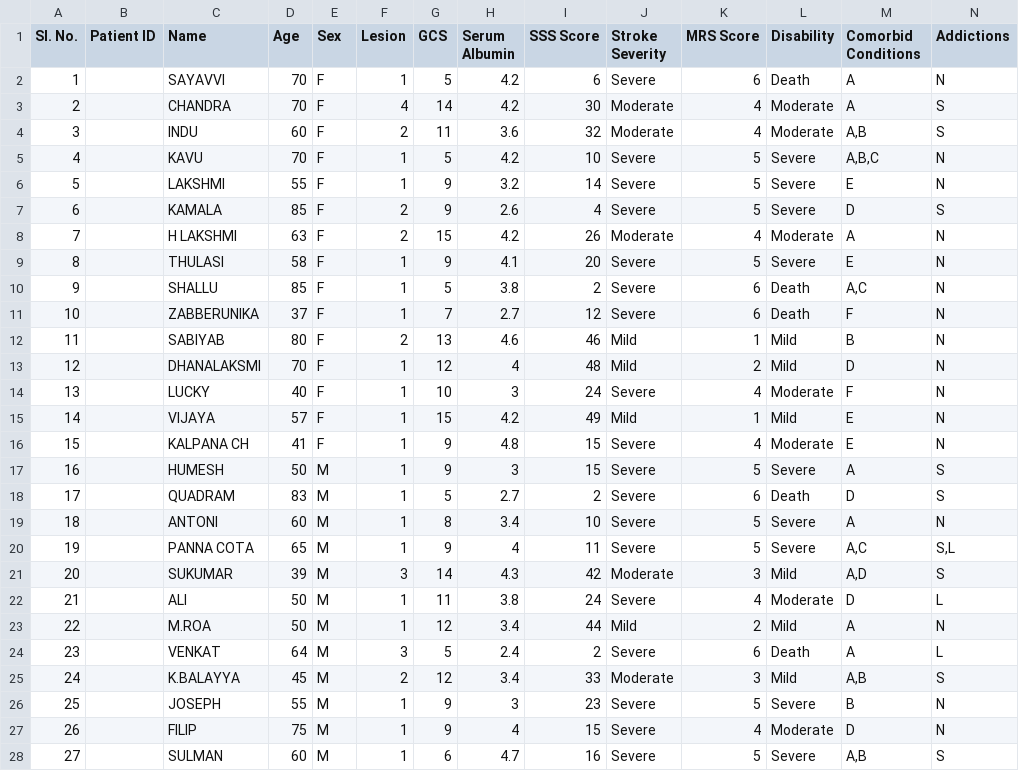
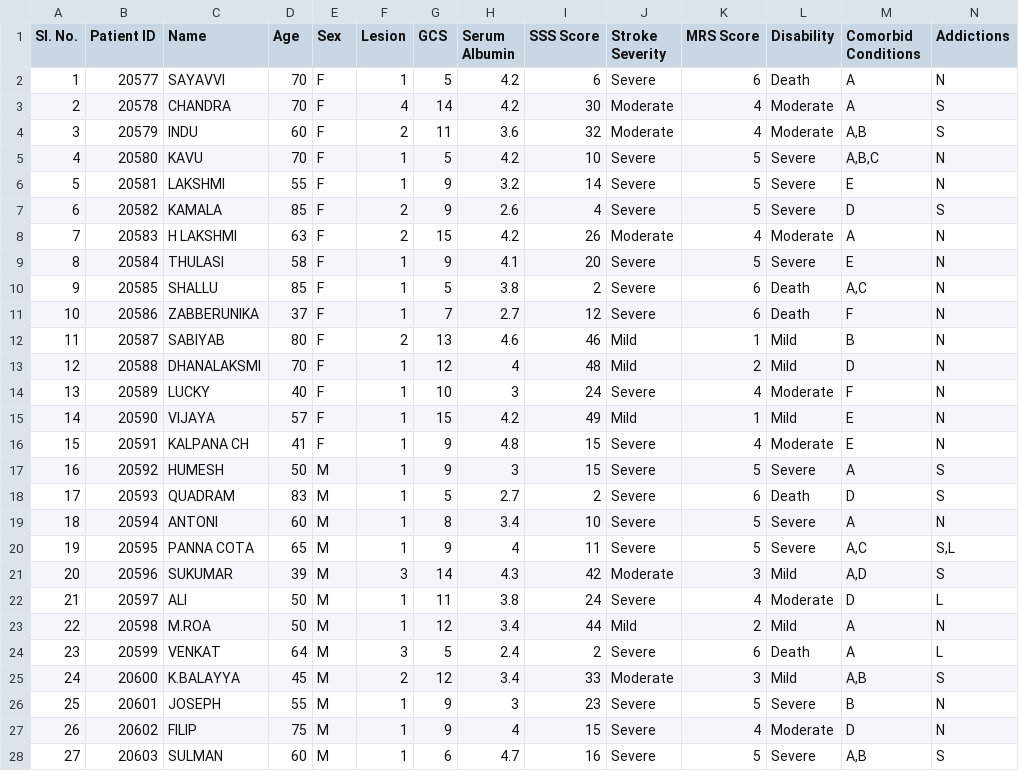
Before and after one commit to ritvik-chebolu/Acute-Ischemic-Stroke-Prediction, a CSV file: Acute Ischemic Stroke Dataset (CSV).csv, drawn as a sheet; only a part is shown; the diff covers the shown part only.

Commit message:
Dataset (CSV)

```diff
--- a/Acute Ischemic Stroke Dataset (CSV).csv
+++ b/Acute Ischemic Stroke Dataset (CSV).csv
@@ -1,28 +1,28 @@
 Sl. No.,Patient ID,Name,Age,Sex,Lesion,GCS,Serum Albumin,SSS Score,Stroke Severity,MRS Score,Disability,Comorbid Conditions,Addictions
-1,,SAYAVVI,70,F,1,5,4.2,6,Severe,6,Death,A,N
-2,,CHANDRA,70,F,4,14,4.2,30,Moderate,4,Moderate,A,S
-3,,INDU,60,F,2,11,3.6,32,Moderate,4,Moderate,"A,B",S
-4,,KAVU,70,F,1,5,4.2,10,Severe,5,Severe,"A,B,C",N
-5,,LAKSHMI,55,F,1,9,3.2,14,Severe,5,Severe,E,N
-6,,KAMALA,85,F,2,9,2.6,4,Severe,5,Severe,D,S
-7,,H LAKSHMI,63,F,2,15,4.2,26,Moderate,4,Moderate,A,N
-8,,THULASI,58,F,1,9,4.1,20,Severe,5,Severe,E,N
-9,,SHALLU,85,F,1,5,3.8,2,Severe,6,Death,"A,C",N
-10,,ZABBERUNIKA,37,F,1,7,2.7,12,Severe,6,Death,F,N
-11,,SABIYAB,80,F,2,13,4.6,46,Mild,1,Mild,B,N
-12,,DHANALAKSMI,70,F,1,12,4,48,Mild,2,Mild,D,N
-13,,LUCKY,40,F,1,10,3,24,Severe,4,Moderate,F,N
-14,,VIJAYA,57,F,1,15,4.2,49,Mild,1,Mild,E,N
-15,,KALPANA CH,41,F,1,9,4.8,15,Severe,4,Moderate,E,N
-16,,HUMESH,50,M,1,9,3,15,Severe,5,Severe,A,S
-17,,QUADRAM,83,M,1,5,2.7,2,Severe,6,Death,D,S
-18,,ANTONI,60,M,1,8,3.4,10,Severe,5,Severe,A,N
-19,,PANNA COTA,65,M,1,9,4,11,Severe,5,Severe,"A,C","S,L"
-20,,SUKUMAR,39,M,3,14,4.3,42,Moderate,3,Mild,"A,D",S
-21,,ALI,50,M,1,11,3.8,24,Severe,4,Moderate,D,L
-22,,M.ROA,50,M,1,12,3.4,44,Mild,2,Mild,A,N
-23,,VENKAT,64,M,3,5,2.4,2,Severe,6,Death,A,L
-24,,K.BALAYYA,45,M,2,12,3.4,33,Moderate,3,Mild,"A,B",S
-25,,JOSEPH,55,M,1,9,3,23,Severe,5,Severe,B,N
-26,,FILIP,75,M,1,9,4,15,Severe,4,Moderate,D,N
-27,,SULMAN,60,M,1,6,4.7,16,Severe,5,Severe,"A,B",S
+1,20577,SAYAVVI,70,F,1,5,4.2,6,Severe,6,Death,A,N
+2,20578,CHANDRA,70,F,4,14,4.2,30,Moderate,4,Moderate,A,S
+3,20579,INDU,60,F,2,11,3.6,32,Moderate,4,Moderate,"A,B",S
+4,20580,KAVU,70,F,1,5,4.2,10,Severe,5,Severe,"A,B,C",N
+5,20581,LAKSHMI,55,F,1,9,3.2,14,Severe,5,Severe,E,N
+6,20582,KAMALA,85,F,2,9,2.6,4,Severe,5,Severe,D,S
+7,20583,H LAKSHMI,63,F,2,15,4.2,26,Moderate,4,Moderate,A,N
+8,20584,THULASI,58,F,1,9,4.1,20,Severe,5,Severe,E,N
+9,20585,SHALLU,85,F,1,5,3.8,2,Severe,6,Death,"A,C",N
+10,20586,ZABBERUNIKA,37,F,1,7,2.7,12,Severe,6,Death,F,N
+11,20587,SABIYAB,80,F,2,13,4.6,46,Mild,1,Mild,B,N
+12,20588,DHANALAKSMI,70,F,1,12,4,48,Mild,2,Mild,D,N
+13,20589,LUCKY,40,F,1,10,3,24,Severe,4,Moderate,F,N
+14,20590,VIJAYA,57,F,1,15,4.2,49,Mild,1,Mild,E,N
+15,20591,KALPANA CH,41,F,1,9,4.8,15,Severe,4,Moderate,E,N
+16,20592,HUMESH,50,M,1,9,3,15,Severe,5,Severe,A,S
+17,20593,QUADRAM,83,M,1,5,2.7,2,Severe,6,Death,D,S
+18,20594,ANTONI,60,M,1,8,3.4,10,Severe,5,Severe,A,N
+19,20595,PANNA COTA,65,M,1,9,4,11,Severe,5,Severe,"A,C","S,L"
+20,20596,SUKUMAR,39,M,3,14,4.3,42,Moderate,3,Mild,"A,D",S
+21,20597,ALI,50,M,1,11,3.8,24,Severe,4,Moderate,D,L
+22,20598,M.ROA,50,M,1,12,3.4,44,Mild,2,Mild,A,N
+23,20599,VENKAT,64,M,3,5,2.4,2,Severe,6,Death,A,L
+24,20600,K.BALAYYA,45,M,2,12,3.4,33,Moderate,3,Mild,"A,B",S
+25,20601,JOSEPH,55,M,1,9,3,23,Severe,5,Severe,B,N
+26,20602,FILIP,75,M,1,9,4,15,Severe,4,Moderate,D,N
+27,20603,SULMAN,60,M,1,6,4.7,16,Severe,5,Severe,"A,B",S
```
Also changed, not shown: 173 edited cells elsewhere in this file.
